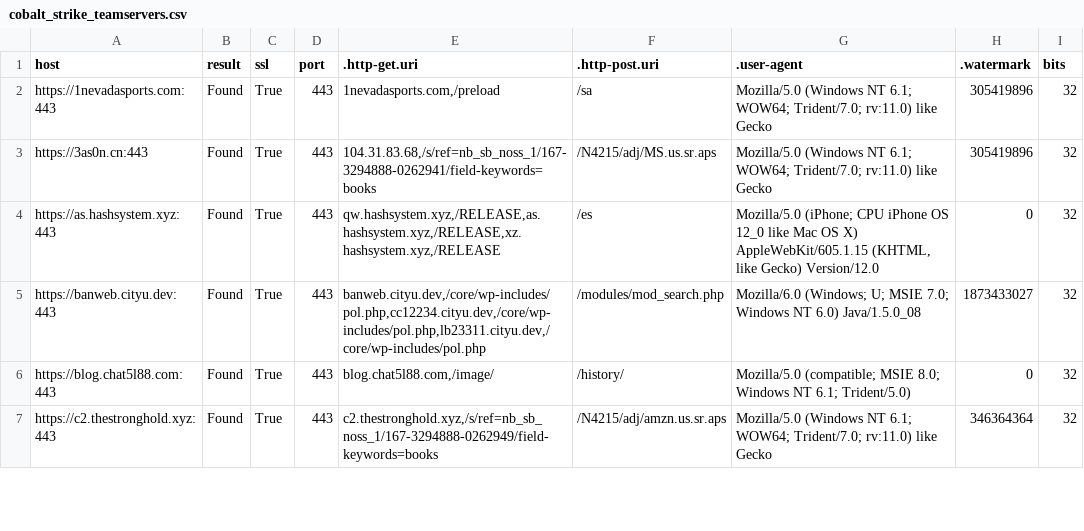
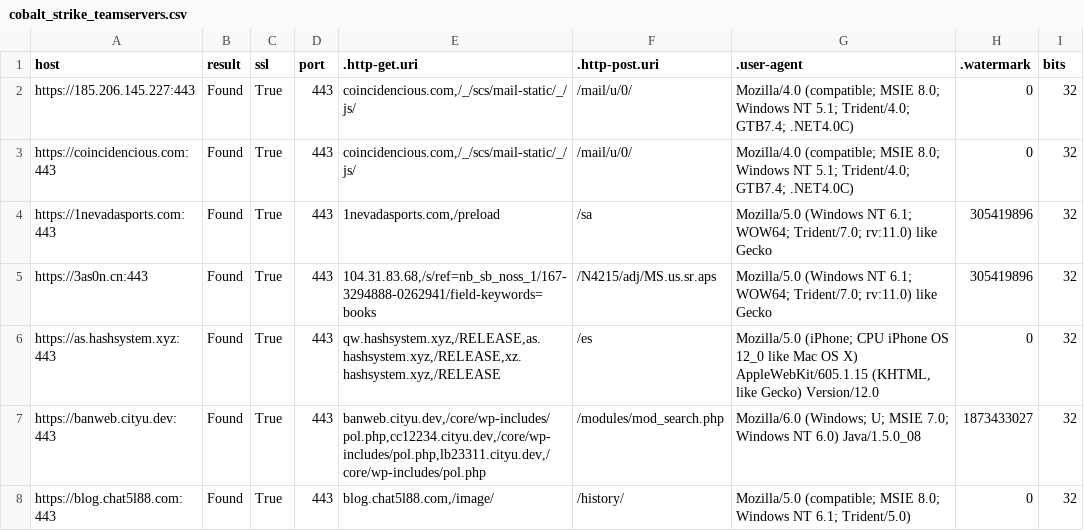
Before and after one commit to poppopdrivel/coba, a CSV file: cobalt_strike_teamservers.csv, drawn as a sheet; only a part is shown; the shorter side is filled out with more unchanged rows; the diff names each change by its address in the sheet, - before the commit and + after, or states it on an @@ line.

Commit message:
Update cobalt_strike_teamservers.csv

```diff
--- a/cobalt_strike_teamservers.csv
+++ b/cobalt_strike_teamservers.csv
+row 2: https://185.206.145.227:443 | Found | True | 443 | coincidencious.com,/_/scs/mail-static/_/js/ | /mail/u/0/ | Mozilla/4.0 (compatible; MSIE 8.0; Windows NT 5.1; Trident/4.0; GTB7.4; .NET4.0C) | 0 | 32
+row 3: https://coincidencious.com:443 | Found | True | 443 | coincidencious.com,/_/scs/mail-static/_/js/ | /mail/u/0/ | Mozilla/4.0 (compatible; MSIE 8.0; Windows NT 5.1; Trident/4.0; GTB7.4; .NET4.0C) | 0 | 32
```
